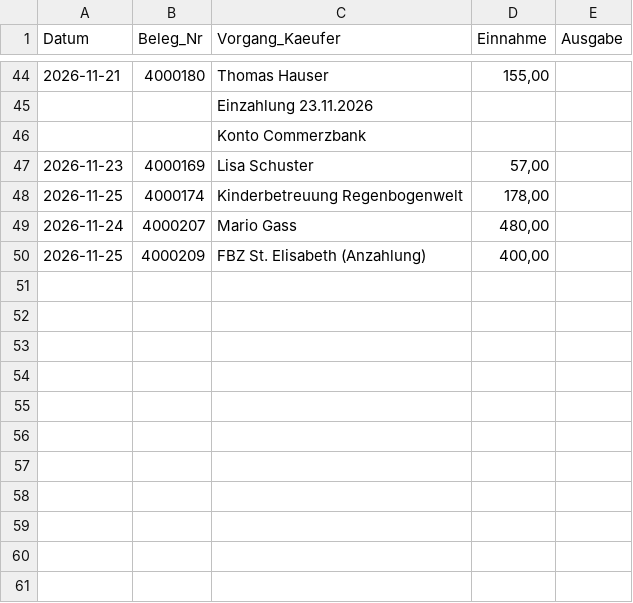
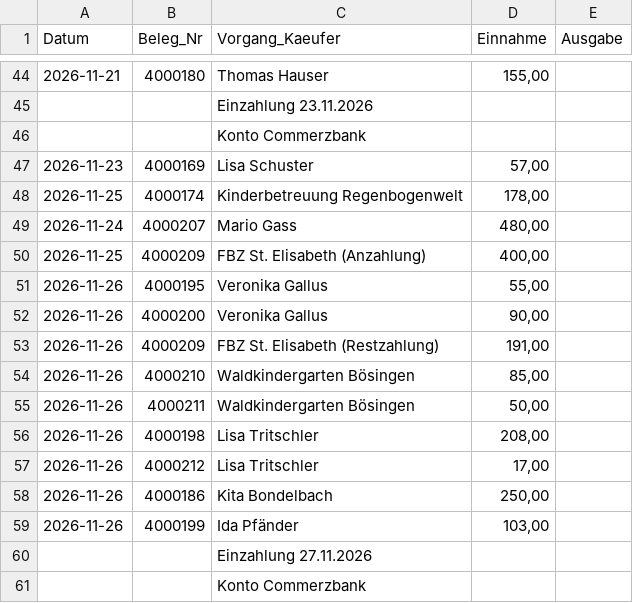
Before and after one commit to jenny9876781/Ablage-, a CSV file: daten/kasse.csv, drawn as a sheet; only a part is shown, gaps mark what is left out; the diff names each change by its address in the sheet, - before the commit and + after, or states it on an @@ line.

```diff
--- a/daten/kasse.csv
+++ b/daten/kasse.csv
+row 51: 2026-11-26 | 4000195 | Veronika Gallus | 55,00
+row 52: 2026-11-26 | 4000200 | Veronika Gallus | 90,00
+row 53: 2026-11-26 | 4000209 | FBZ St. Elisabeth (Restzahlung) | 191,00
+row 54: 2026-11-26 | 4000210 | Waldkindergarten Bösingen | 85,00
+row 55: 2026-11-26 | 4000211 | Waldkindergarten Bösingen | 50,00
+row 56: 2026-11-26 | 4000198 | Lisa Tritschler | 208,00
+row 57: 2026-11-26 | 4000212 | Lisa Tritschler | 17,00
+row 58: 2026-11-26 | 4000186 | Kita Bondelbach | 250,00
+row 59: 2026-11-26 | 4000199 | Ida Pfänder | 103,00
+row 60:  |  | Einzahlung 27.11.2026
+row 61:  |  | Konto Commerzbank
```
Also changed, not shown: daten/fotos_index.csv, 32 other files.
